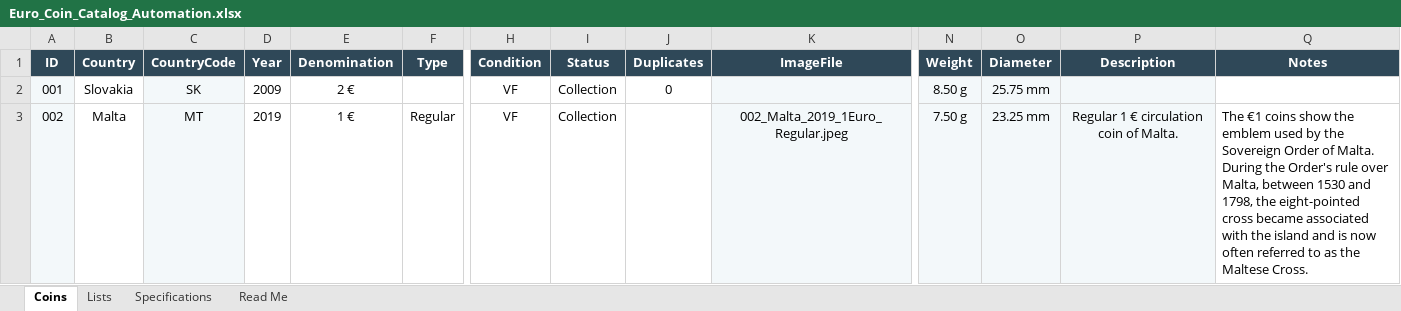
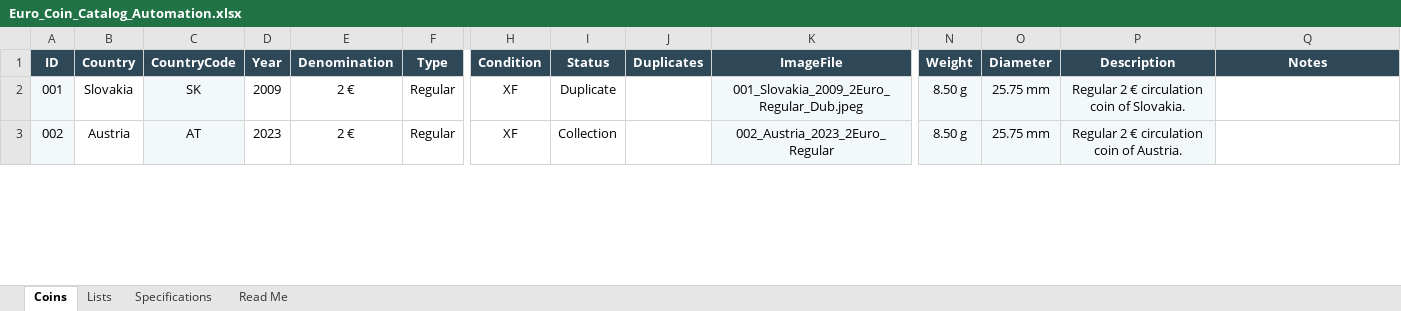
Before and after one commit to coins-mp/coins-mp.github.io, an Excel workbook: data/Euro_Coin_Catalog_Automation.xlsx, sheet Coins, drawn as a sheet; only a part is shown, gaps mark what is left out; values as stored, in another font and other column widths than the file's, no borders; conditional formats not drawn; the diff covers the shown part only; the diff names each change by its address in the sheet, - before the commit and + after, or states it on an @@ line.

Commit message:
Add files via upload

```diff
--- a/data/Euro_Coin_Catalog_Automation.xlsx (sheet Coins)
+++ b/data/Euro_Coin_Catalog_Automation.xlsx (sheet Coins)
-F2 (Type): (empty)
+F2 (Type): Regular
-H2:H3 (Condition): VF
+H2:H3 (Condition): XF
-I2 (Status): Collection
+I2 (Status): Duplicate
-J2 (Duplicates): 0
+J2 (Duplicates): (empty)
-K2 (ImageFile): (empty)
+K2 (ImageFile): 001_Slovakia_2009_2Euro_Regular_Dub.jpeg
-P2 (Description): (empty)
+P2 (Description): Regular 2 € circulation coin of Slovakia.
-B3 (Country): Malta
+B3 (Country): Austria
-C3 (CountryCode): MT
+C3 (CountryCode): AT
-D3 (Year): 2019
+D3 (Year): 2023
-E3 (Denomination): 1 €
+E3 (Denomination): 2 €
-K3 (ImageFile): 002_Malta_2019_1Euro_Regular.jpeg
+K3 (ImageFile): 002_Austria_2023_2Euro_Regular
-N3 (Weight): 7.50 g
+N3 (Weight): 8.50 g
-O3 (Diameter): 23.25 mm
+O3 (Diameter): 25.75 mm
-P3 (Description): Regular 1 € circulation coin of Malta.
+P3 (Description): Regular 2 € circulation coin of Austria.
-Q3 (Notes): The €1 coins show the emblem used by the Sovereign Order of Malta. During the Order's rule over Malta, between 1530 and 1798, the eight-pointed cross became associated with the island and is now often referred to as the Maltese Cross.
+Q3 (Notes): (empty)
```
Also changed, not shown: 2 added rows and 11 edited cells elsewhere in this sheet, formulas that keep their value.
